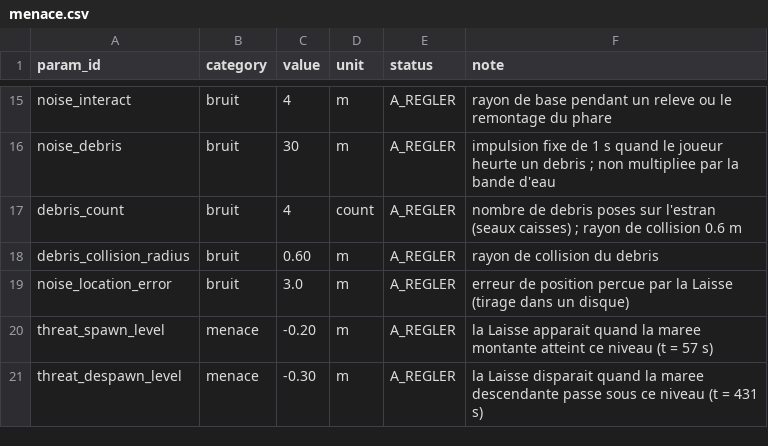
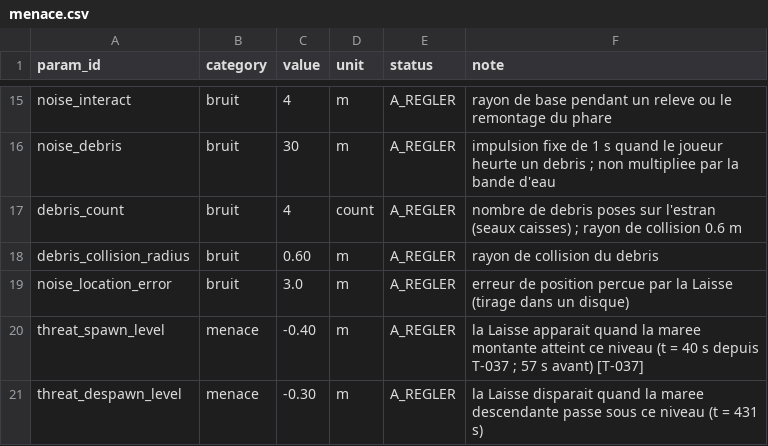
Before and after one commit to CorentinFriedmann/test, a CSV file: docs/design/data/menace.csv, drawn as a sheet; only a part is shown, gaps mark what is left out; the diff covers the shown part only.

```diff
--- a/docs/design/data/menace.csv
+++ b/docs/design/data/menace.csv
@@ -19,3 +19,3 @@ debris_collision_radius,bruit,0.60,m,A_REGLER,rayon de collision du debris
 noise_location_error,bruit,3.0,m,A_REGLER,erreur de position percue par la Laisse (tirage dans un disque)
-threat_spawn_level,menace,-0.20,m,A_REGLER,la Laisse apparait quand la maree montante atteint ce niveau (t = 57 s)
+threat_spawn_level,menace,-0.40,m,A_REGLER,la Laisse apparait quand la maree montante atteint ce niveau (t = 40 s depuis T-037 ; 57 s avant) [T-037]
 threat_despawn_level,menace,-0.30,m,A_REGLER,la Laisse disparait quand la maree descendante passe sous ce niveau (t = 431 s)
```
Also changed, not shown: 18 edited cells elsewhere in this file, game/data/menace.csv, 8 other files.
